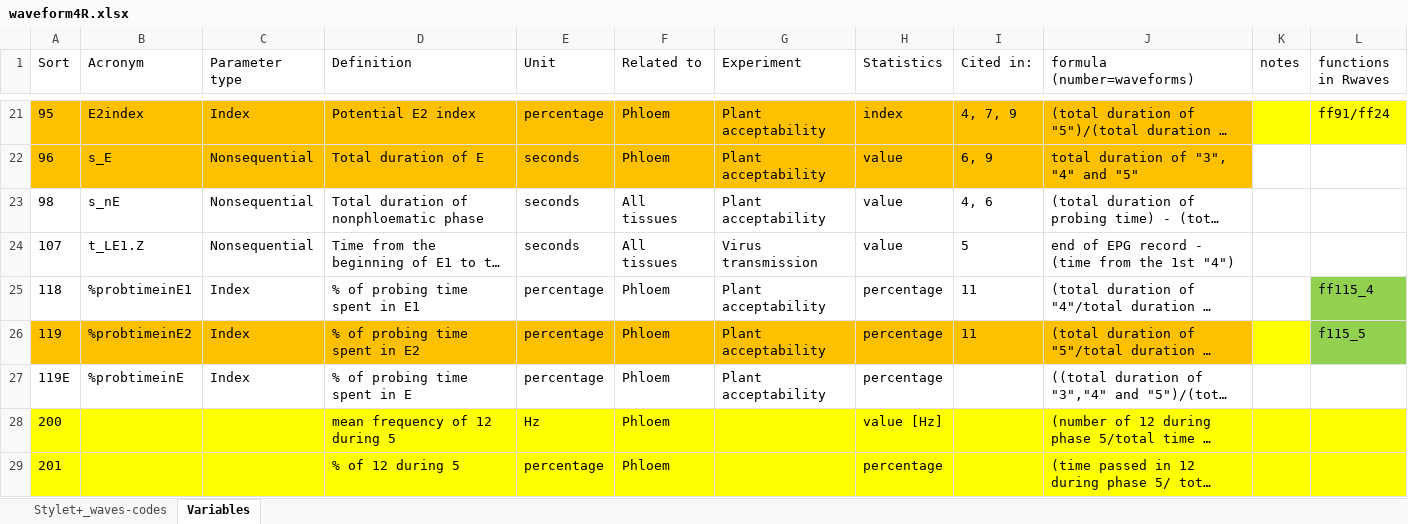
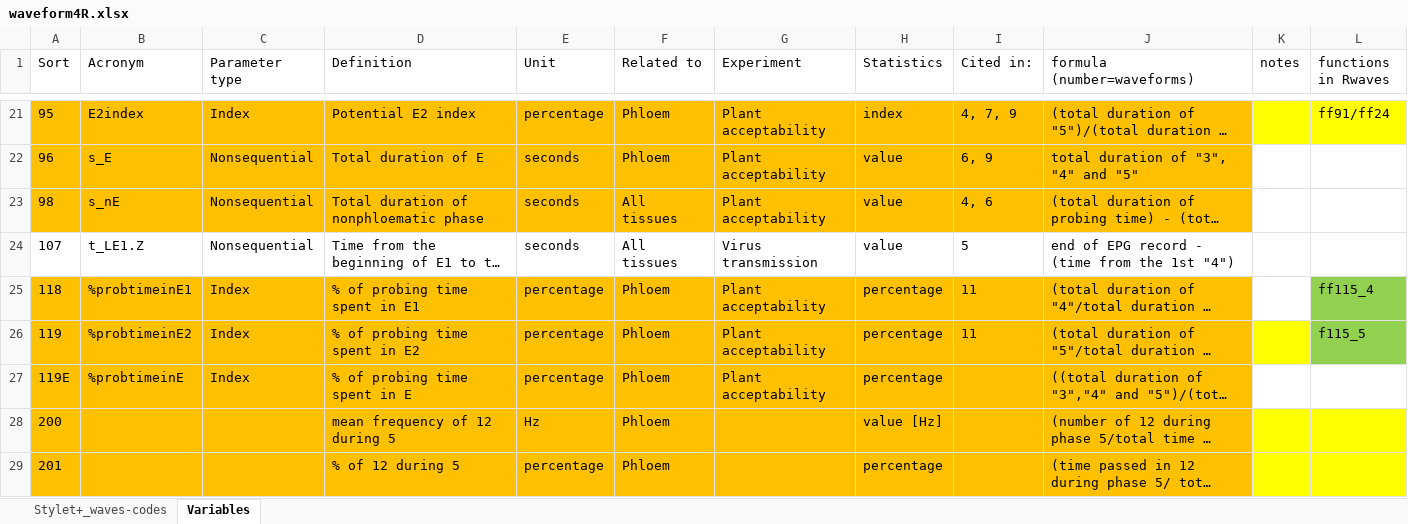
Before and after one commit to mchiapello/Rwaves, an Excel workbook: inst/excel_files/waveform4R.xlsx, sheet Variables, drawn as a sheet; only a part is shown, gaps mark what is left out; long unchanged cells end in …; values as stored, in another font and other column widths than the file's, no borders; the diff names each change by its address in the sheet, - before the commit and + after, or states it on an @@ line.

```diff
--- a/inst/excel_files/waveform4R.xlsx (sheet Variables)
+++ b/inst/excel_files/waveform4R.xlsx (sheet Variables)
-A23:J23 fill: none
+A23:J23 fill: #FFC000
-A25:J25 fill: none
+A25:J25 fill: #FFC000
-A27:J27 fill: none
+A27:J27 fill: #FFC000
-A28:J29 fill: #FFFF00
+A28:J29 fill: #FFC000
```
Also changed, not shown: 1 other file.
